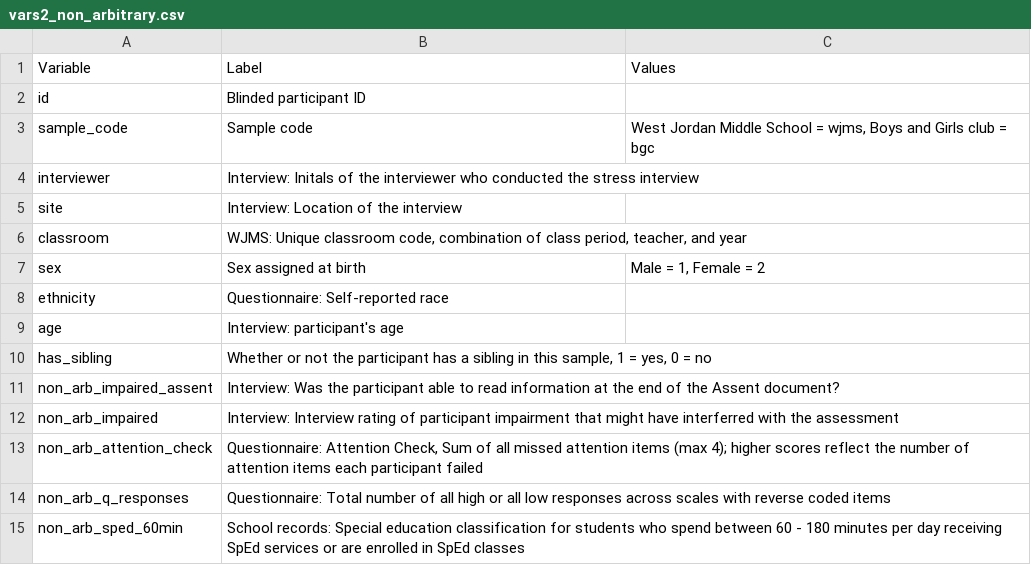
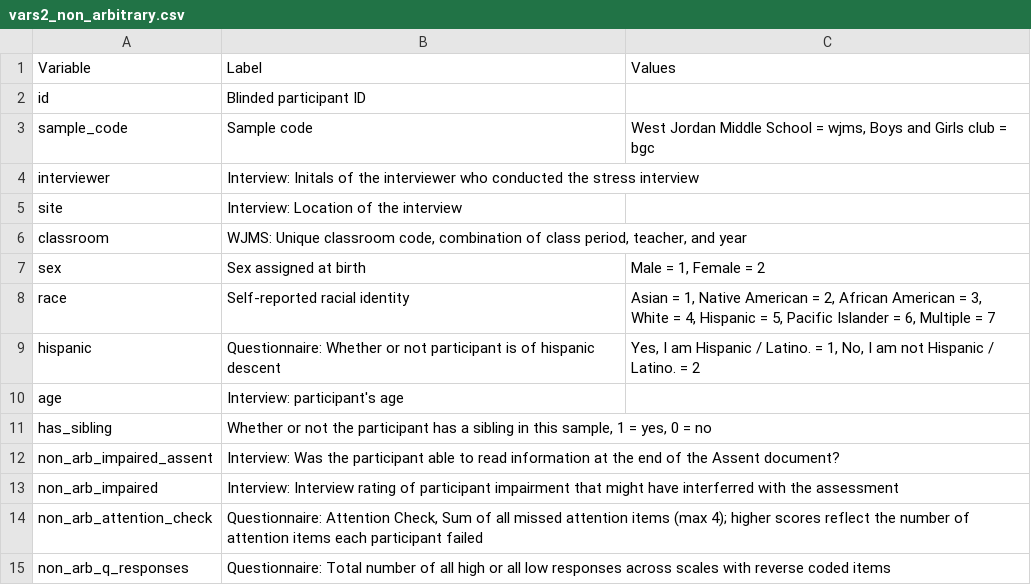
Before and after one commit to ethan-young/hidden-talents-multiverse, a CSV file: codebooks/vars2_non_arbitrary.csv, drawn as a sheet; only a part is shown; the shorter side is filled out with more unchanged rows; removed rows and columns are numbered as before the commit, all else as after; the diff names each change by its address in the sheet, - before the commit and + after, or states it on an @@ line.

```diff
--- a/codebooks/vars2_non_arbitrary.csv
+++ b/codebooks/vars2_non_arbitrary.csv
-row 8: ethnicity | Questionnaire: Self-reported race
+row 8: race | Self-reported racial identity | Asian = 1, Native American = 2, African American = 3, White = 4, Hispanic = 5, Pacific Islander = 6, Multiple = 7
+row 9: hispanic | Questionnaire: Whether or not participant is of hispanic descent | Yes, I am Hispanic / Latino. = 1, No, I am not Hispanic / Latino. = 2
```
Also changed, not shown: codebooks/vars1_raw.csv, codebooks/vars3_composites.csv, 11 other files.
